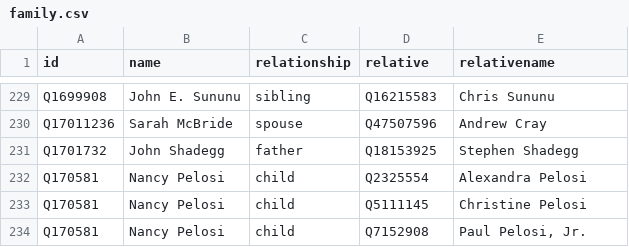
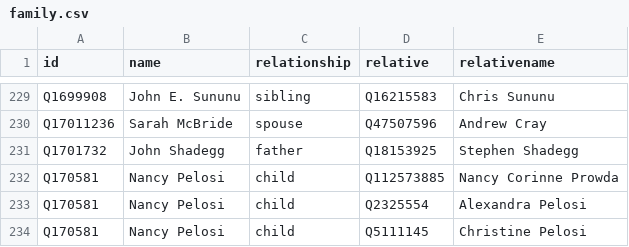
Before and after one commit to every-politician-scrapers/us-cabinet, a CSV file: html/family.csv, drawn as a sheet; only a part is shown, gaps mark what is left out; the shorter side is filled out with more unchanged rows; the diff names each change by its address in the sheet, - before the commit and + after, or states it on an @@ line.

```diff
--- a/html/family.csv
+++ b/html/family.csv
+row 232: Q170581 | Nancy Pelosi | child | Q112573885 | Nancy Corinne Prowda
```
Also changed, not shown: 1 other file.
